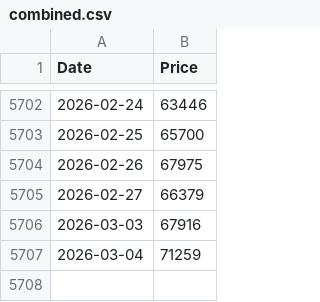
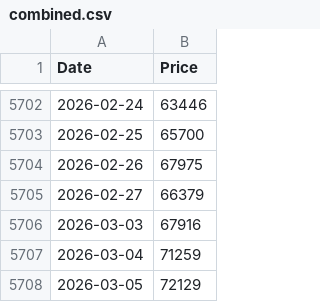
Before and after one commit to aliobeid/aliobeid.github.io, a CSV file: quantreg/combined.csv, drawn as a sheet; only a part is shown, gaps mark what is left out; the diff names each change by its address in the sheet, - before the commit and + after, or states it on an @@ line.

```diff
--- a/quantreg/combined.csv
+++ b/quantreg/combined.csv
+row 5708: 2026-03-05 | 72129
```
Also changed, not shown: 1 other file.
